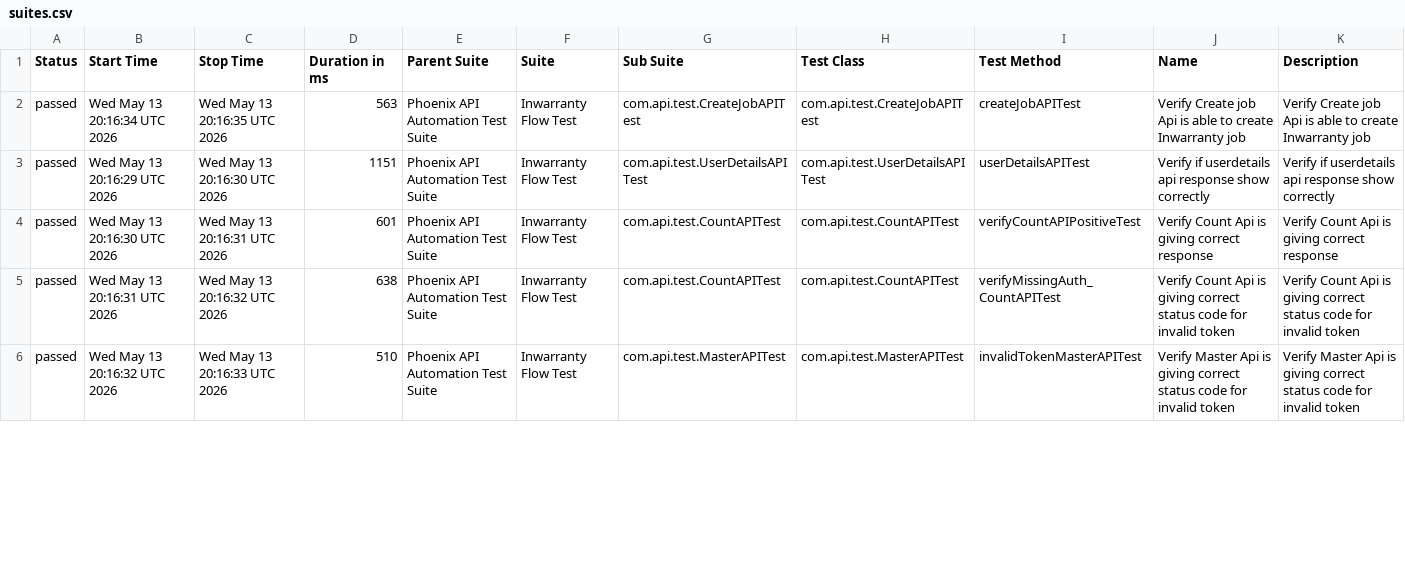
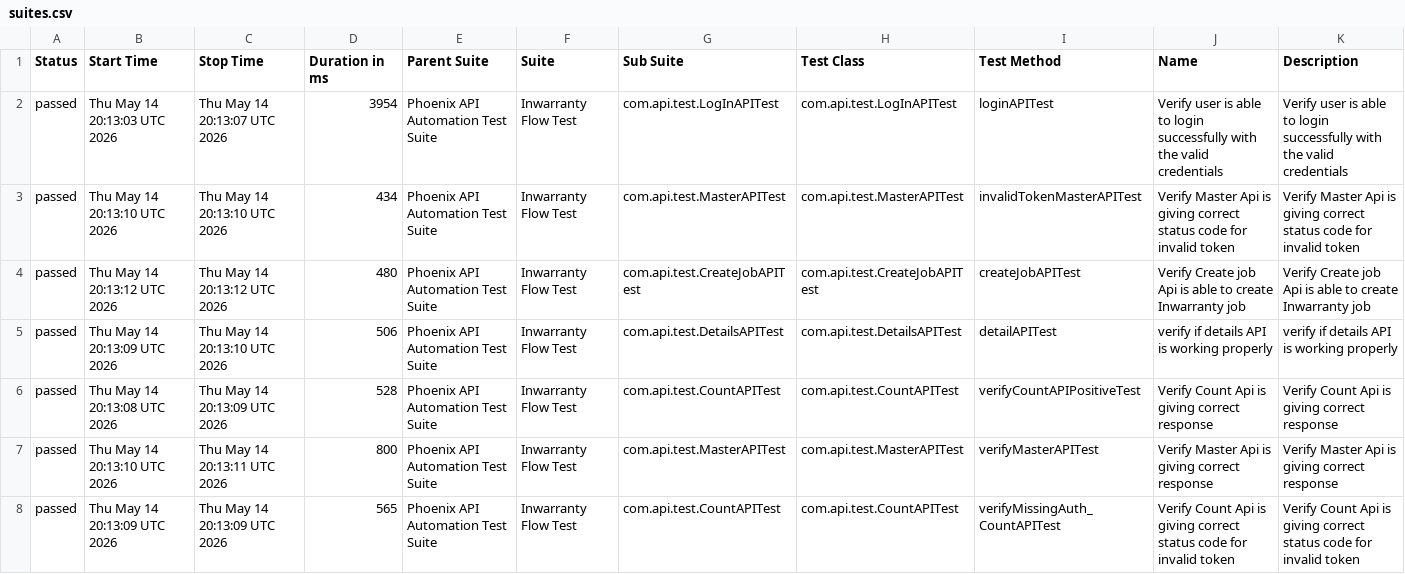
Before and after one commit to sailesh123kumar/PhoenixTestAutomationFramework, a CSV file: data/suites.csv, drawn as a sheet; only a part is shown; the diff covers the shown part only.

```diff
--- a/data/suites.csv
+++ b/data/suites.csv
@@ -1,6 +1,8 @@
 "Status","Start Time","Stop Time","Duration in ms","Parent Suite","Suite","Sub Suite","Test Class","Test Method","Name","Description"
-"passed","Wed May 13 20:16:34 UTC 2026","Wed May 13 20:16:35 UTC 2026","563","Phoenix API Automation Test Suite","Inwarranty Flow Test","com.api.test.CreateJobAPITest","com.api.test.CreateJobAPITest","createJobAPITest","Verify Create job Api is able to create Inwarranty job","Verify Create job Api is able to create Inwarranty job"
-"passed","Wed May 13 20:16:29 UTC 2026","Wed May 13 20:16:30 UTC 2026","1151","Phoenix API Automation Test Suite","Inwarranty Flow Test","com.api.test.UserDetailsAPITest","com.api.test.UserDetailsAPITest","userDetailsAPITest","Verify if userdetails api response show correctly","Verify if userdetails api response show correctly"
-"passed","Wed May 13 20:16:30 UTC 2026","Wed May 13 20:16:31 UTC 2026","601","Phoenix API Automation Test Suite","Inwarranty Flow Test","com.api.test.CountAPITest","com.api.test.CountAPITest","verifyCountAPIPositiveTest","Verify Count Api is giving correct response","Verify Count Api is giving correct response"
-"passed","Wed May 13 20:16:31 UTC 2026","Wed May 13 20:16:32 UTC 2026","638","Phoenix API Automation Test Suite","Inwarranty Flow Test","com.api.test.CountAPITest","com.api.test.CountAPITest","verifyMissingAuth_CountAPITest","Verify Count Api is giving correct status code for invalid token","Verify Count Api is giving correct status code for invalid token"
-"passed","Wed May 13 20:16:32 UTC 2026","Wed May 13 20:16:33 UTC 2026","510","Phoenix API Automation Test Suite","Inwarranty Flow Test","com.api.test.MasterAPITest","com.api.test.MasterAPITest","invalidTokenMasterAPITest","Verify Master Api is giving correct status code for invalid token","Verify Master Api is giving correct status code for invalid token"
+"passed","Thu May 14 20:13:03 UTC 2026","Thu May 14 20:13:07 UTC 2026","3954","Phoenix API Automation Test Suite","Inwarranty Flow Test","com.api.test.LogInAPITest","com.api.test.LogInAPITest","loginAPITest","Verify user is able to login successfully with the valid credentials","Verify user is able to login successfully with the valid credentials"
+"passed","Thu May 14 20:13:10 UTC 2026","Thu May 14 20:13:10 UTC 2026","434","Phoenix API Automation Test Suite","Inwarranty Flow Test","com.api.test.MasterAPITest","com.api.test.MasterAPITest","invalidTokenMasterAPITest","Verify Master Api is giving correct status code for invalid token","Verify Master Api is giving correct status code for invalid token"
+"passed","Thu May 14 20:13:12 UTC 2026","Thu May 14 20:13:12 UTC 2026","480","Phoenix API Automation Test Suite","Inwarranty Flow Test","com.api.test.CreateJobAPITest","com.api.test.CreateJobAPITest","createJobAPITest","Verify Create job Api is able to create Inwarranty job","Verify Create job Api is able to create Inwarranty job"
+"passed","Thu May 14 20:13:09 UTC 2026","Thu May 14 20:13:10 UTC 2026","506","Phoenix API Automation Test Suite","Inwarranty Flow Test","com.api.test.DetailsAPITest","com.api.test.DetailsAPITest","detailAPITest","verify if details API is working properly","verify if details API is working properly"
+"passed","Thu May 14 20:13:08 UTC 2026","Thu May 14 20:13:09 UTC 2026","528","Phoenix API Automation Test Suite","Inwarranty Flow Test","com.api.test.CountAPITest","com.api.test.CountAPITest","verifyCountAPIPositiveTest","Verify Count Api is giving correct response","Verify Count Api is giving correct response"
+"passed","Thu May 14 20:13:10 UTC 2026","Thu May 14 20:13:11 UTC 2026","800","Phoenix API Automation Test Suite","Inwarranty Flow Test","com.api.test.MasterAPITest","com.api.test.MasterAPITest","verifyMasterAPITest","Verify Master Api is giving correct response","Verify Master Api is giving correct response"
+"passed","Thu May 14 20:13:09 UTC 2026","Thu May 14 20:13:09 UTC 2026","565","Phoenix API Automation Test Suite","Inwarranty Flow Test","com.api.test.CountAPITest","com.api.test.CountAPITest","verifyMissingAuth_CountAPITest","Verify Count Api is giving correct status code for invalid token","Verify Count Api is giving correct status code for invalid token"
```
Also changed, not shown: 2 removed rows and 11 edited cells elsewhere in this file, data/behaviors.csv, 47 other files.
